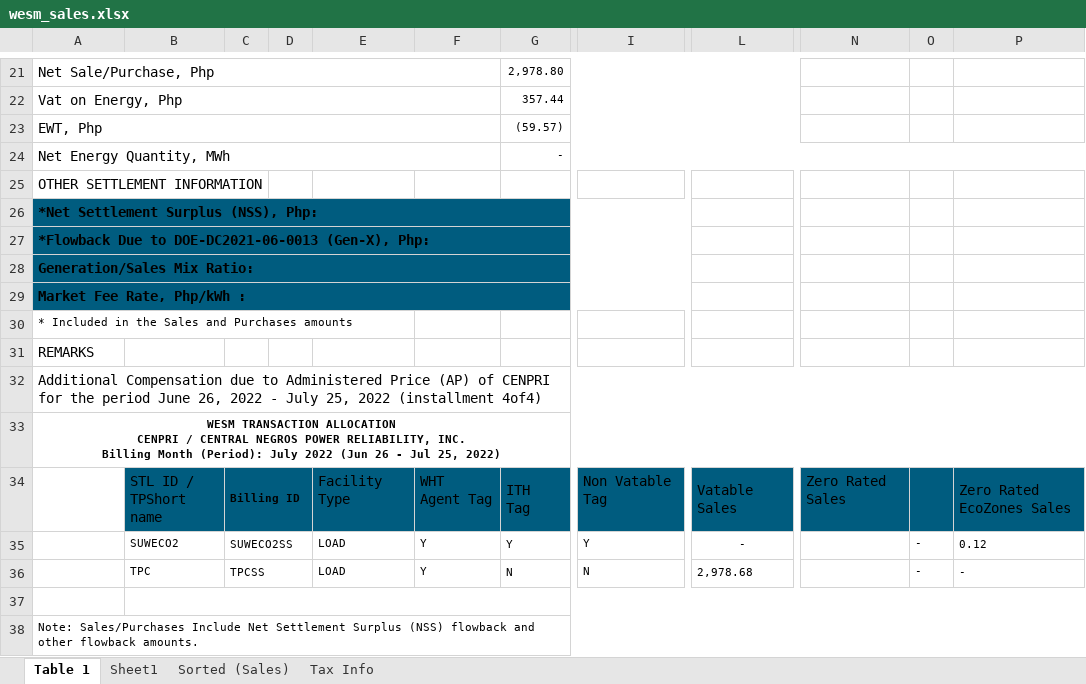
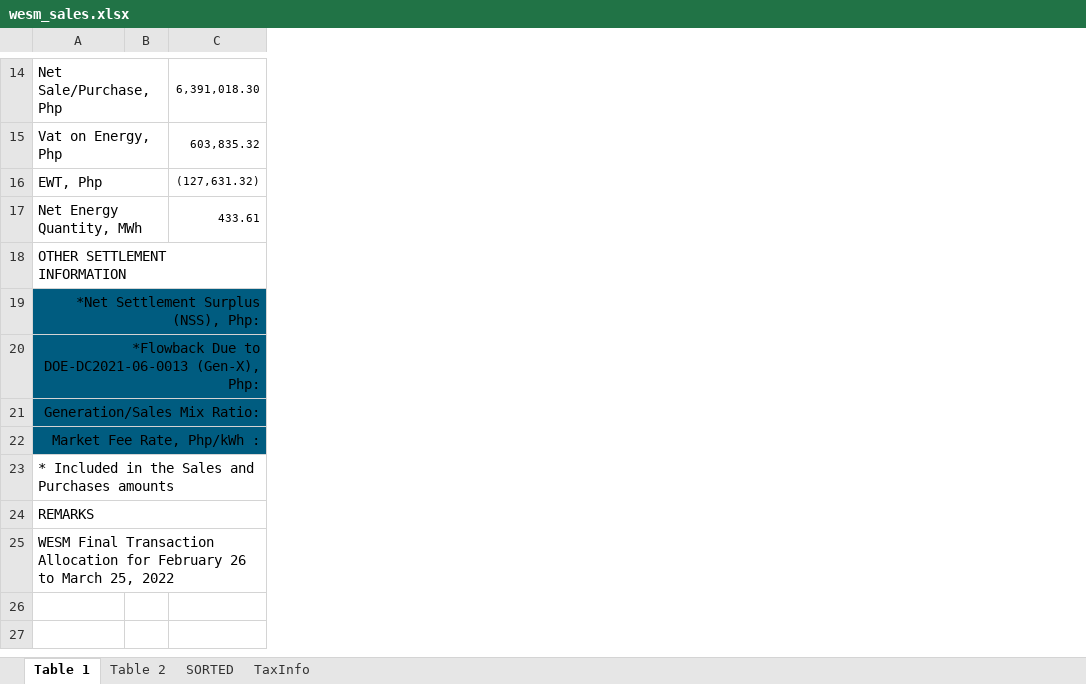
Before and after one commit to JonahBenares/accounting, an Excel workbook: uploads/excel/wesm_sales.xlsx, sheet Table 1, drawn as a sheet; only a part is shown, gaps mark what is left out; values as stored, in another font and other column widths than the file's, no borders; charts and pictures not drawn; removed rows and columns are numbered as before the commit, all else as after; rows hold the shown columns only; ↵ is a line break in a cell; the diff covers the shown part only; the diff names each change by its address in the sheet, - before the commit and + after, or states it on an @@ line.

```diff
--- a/uploads/excel/wesm_sales.xlsx (sheet Table 1)
+++ b/uploads/excel/wesm_sales.xlsx (sheet Table 1)
-sheet tab: Sheet1
+sheet tab: Table 2
-sheet tab: Sorted (Sales)
+sheet tab: TaxInfo
-sheet tab: Tax Info
+sheet tab: SORTED
-column B, empty
-column C, empty
-column D, empty
-column E, empty
-column F, empty
-column G, rows 21-24: 2,978.80 | 357.44 | (59.57) | -
+column B, empty
+column C, rows 14-17: 6,391,018.30 | 603,835.32 | (127,631.32) | 433.61
-column I, empty
-column L, empty
-column N, empty
-column O, empty
-column P, empty
+A18:H18 merged
@@ A19:A22 bold: on → off, alignment: left → right @@
@@ A23 text size: larger @@
+A23:H23 merged
+A24:H24 merged
-A25: Additional Compensation due to Administered Price (AP) of CENPRI for the period June 26, 2022 - July 25, 2022 (installment 4of4)
+A25: WESM Final Transaction Allocation for February 26 to March 25, 2022
-row 33: WESM TRANSACTION ALLOCATION ↵ CENPRI / CENTRAL NEGROS POWER RELIABILITY, INC. ↵ Billing Month (Period): July 2022 (Jun 26 - Jul 25, 2022)
-row 34:  | STL ID / ↵ TPShort name | Billing ID |  | Facility Type | WHT ↵ Agent Tag | ITH ↵ Tag | Non Vatable Tag | Vatable Sales | Zero Rated Sales |  | Zero Rated EcoZones Sales
-row 35:  | SUWECO2 | SUWECO2SS |  | LOAD | Y | Y | Y | - |  | - | 0.12
-row 36:  | TPC | TPCSS |  | LOAD | Y | N | N | 2,978.68 |  | - | -
-row 37: (empty)
-row 38: Note: Sales/Purchases Include Net Settlement Surplus (NSS) flowback and other flowback amounts.
```
Also changed, not shown: 1 added row, 8 removed rows, 1 added column, 10 removed columns, 2 edited cells, cell formats and merged cells elsewhere in this sheet, sheet Table 2, sheet TaxInfo, charts or pictures, 4 other files.
